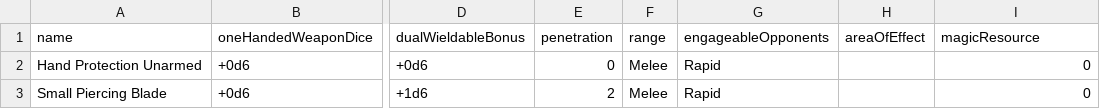
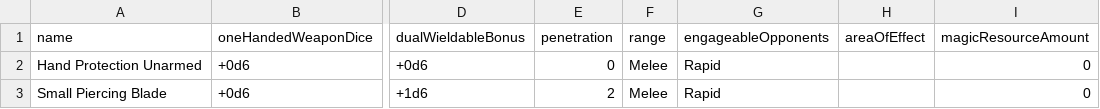
Before and after one commit to CogentRoleplayCommunity/FogentRoleplay, a CSV file: WeaponSpellData.csv, drawn as a sheet; only a part is shown, gaps mark what is left out; the diff names each change by its address in the sheet, - before the commit and + after, or states it on an @@ line.

Commit message:
Changed magic resource name

```diff
--- a/WeaponSpellData.csv
+++ b/WeaponSpellData.csv
-I1: magicResource
+I1: magicResourceAmount
```
